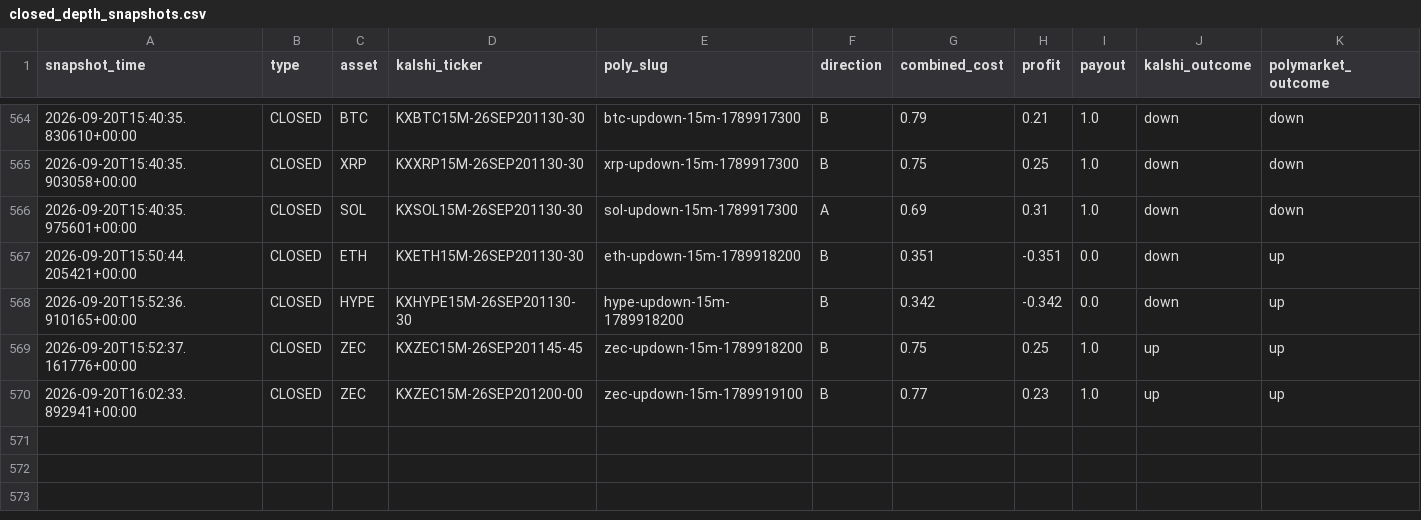
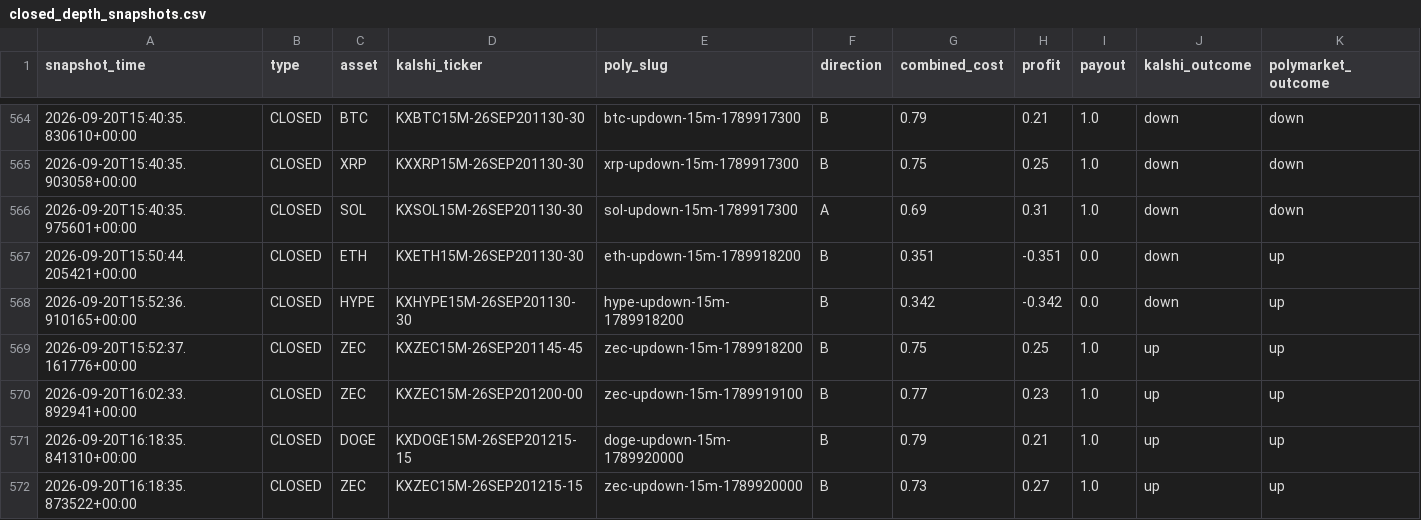
Before and after one commit to Prinxe-crypto/gap-maker-depth-monitor, a CSV file: closed_depth_snapshots.csv, drawn as a sheet; only a part is shown, gaps mark what is left out; rows hold the shown columns only; the diff names each change by its address in the sheet, - before the commit and + after, or states it on an @@ line.

```diff
--- a/closed_depth_snapshots.csv
+++ b/closed_depth_snapshots.csv
+row 571: 2026-09-20T16:18:35.841310+00:00 | CLOSED | DOGE | KXDOGE15M-26SEP201215-15 | doge-updown-15m-1789920000 | B | 0.79 | 0.21 | 1.0 | up | up
+row 572: 2026-09-20T16:18:35.873522+00:00 | CLOSED | ZEC | KXZEC15M-26SEP201215-15 | zec-updown-15m-1789920000 | B | 0.73 | 0.27 | 1.0 | up | up
```
Also changed, not shown: 3 other files.
